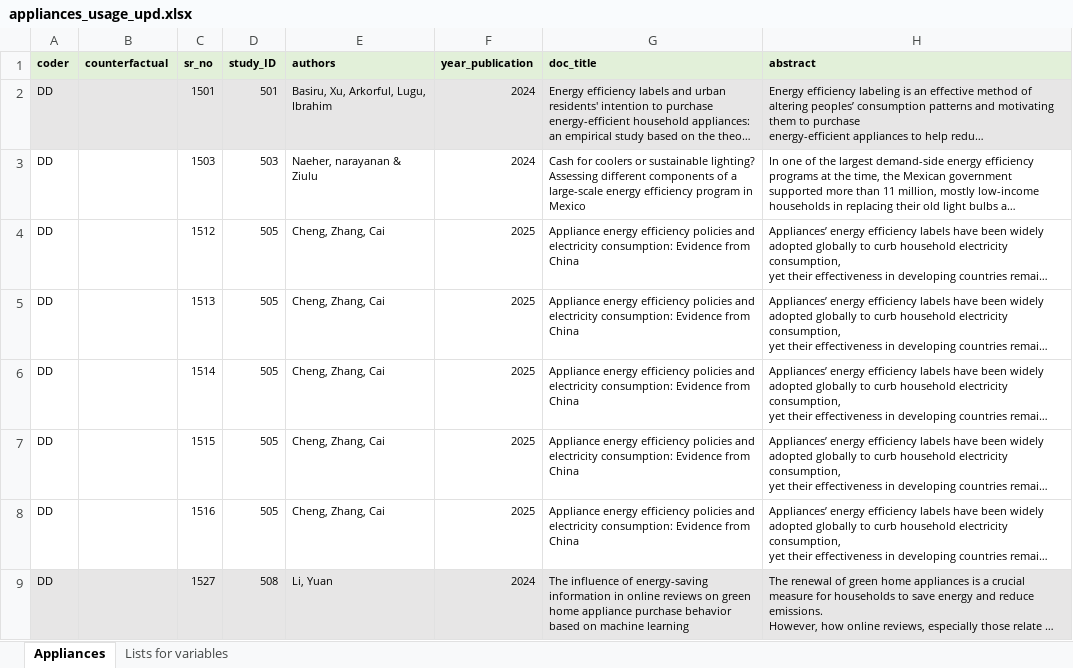
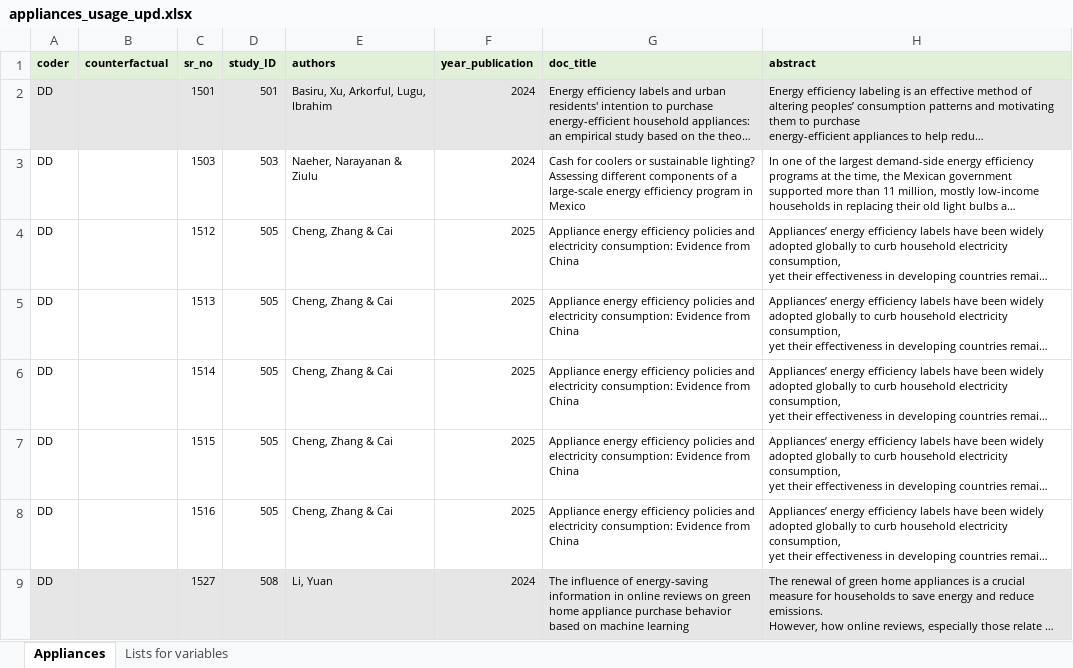
Before and after one commit to di-danilenko/appliances_interventions, an Excel workbook: analysis/appliances_usage_upd.xlsx, sheet Appliances, drawn as a sheet; only a part is shown; long unchanged cells end in …; values as stored, in another font and other column widths than the file's, no borders; the diff covers the shown part only; the diff names each change by its address in the sheet, - before the commit and + after, or states it on an @@ line.

Commit message:
update data

```diff
--- a/analysis/appliances_usage_upd.xlsx (sheet Appliances)
+++ b/analysis/appliances_usage_upd.xlsx (sheet Appliances)
-E3 (authors): Naeher, narayanan & Ziulu
+E3 (authors): Naeher, Narayanan & Ziulu
-E4:E8 (authors): Cheng, Zhang, Cai
+E4:E8 (authors): Cheng, Zhang & Cai
```
Also changed, not shown: 14 removed rows elsewhere in this sheet, analysis/appliances_purchaseprobability_upd.xlsx, 10 other files.
